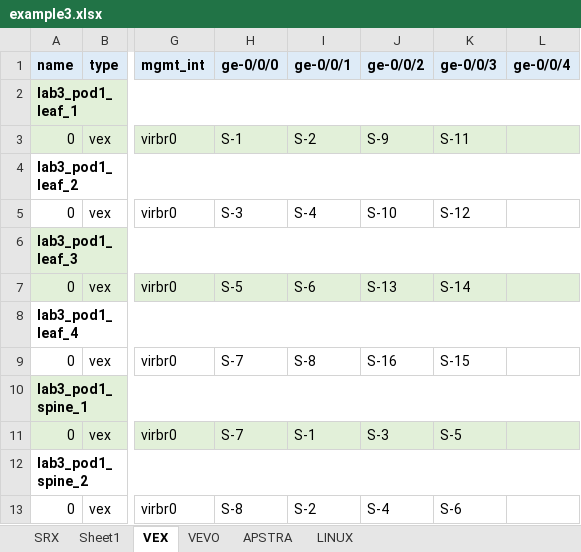
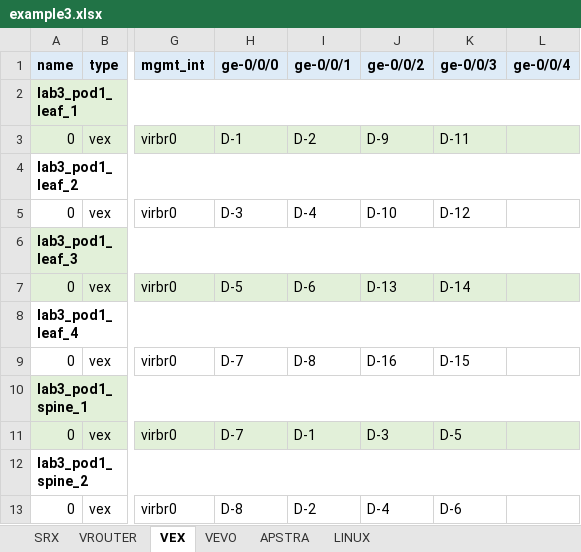
Before and after one commit to gilbertorgit/vjunos_kvm, an Excel workbook: lab1_byot/examples/example3.xlsx, sheet VEX, drawn as a sheet; only a part is shown, gaps mark what is left out; values as stored, in another font and other column widths than the file's, no borders; the diff names each change by its address in the sheet, - before the commit and + after, or states it on an @@ line.

```diff
--- a/lab1_byot/examples/example3.xlsx (sheet VEX)
+++ b/lab1_byot/examples/example3.xlsx (sheet VEX)
-sheet tab: Sheet1
+sheet tab: VROUTER
-H3 (ge-0/0/0): S-1
+H3 (ge-0/0/0): D-1
-I3 (ge-0/0/1): S-2
+I3 (ge-0/0/1): D-2
-J3 (ge-0/0/2): S-9
+J3 (ge-0/0/2): D-9
-K3 (ge-0/0/3): S-11
+K3 (ge-0/0/3): D-11
-H5 (ge-0/0/0): S-3
+H5 (ge-0/0/0): D-3
-I5 (ge-0/0/1): S-4
+I5 (ge-0/0/1): D-4
-J5 (ge-0/0/2): S-10
+J5 (ge-0/0/2): D-10
-K5 (ge-0/0/3): S-12
+K5 (ge-0/0/3): D-12
-H7 (ge-0/0/0): S-5
+H7 (ge-0/0/0): D-5
-I7 (ge-0/0/1): S-6
+I7 (ge-0/0/1): D-6
-J7 (ge-0/0/2): S-13
+J7 (ge-0/0/2): D-13
-K7 (ge-0/0/3): S-14
+K7 (ge-0/0/3): D-14
-H9 (ge-0/0/0): S-7
+H9 (ge-0/0/0): D-7
-I9 (ge-0/0/1): S-8
+I9 (ge-0/0/1): D-8
-J9 (ge-0/0/2): S-16
+J9 (ge-0/0/2): D-16
-K9 (ge-0/0/3): S-15
+K9 (ge-0/0/3): D-15
-H11 (ge-0/0/0): S-7
+H11 (ge-0/0/0): D-7
-I11 (ge-0/0/1): S-1
+I11 (ge-0/0/1): D-1
-J11 (ge-0/0/2): S-3
+J11 (ge-0/0/2): D-3
-K11 (ge-0/0/3): S-5
+K11 (ge-0/0/3): D-5
-H13 (ge-0/0/0): S-8
+H13 (ge-0/0/0): D-8
-I13 (ge-0/0/1): S-2
+I13 (ge-0/0/1): D-2
-J13 (ge-0/0/2): S-4
+J13 (ge-0/0/2): D-4
-K13 (ge-0/0/3): S-6
+K13 (ge-0/0/3): D-6
```
Also changed, not shown: sheet VROUTER, sheet SRX, lab1_byot/examples/example1.xlsx, lab1_byot/examples/example2.xlsx, 4 other files.
